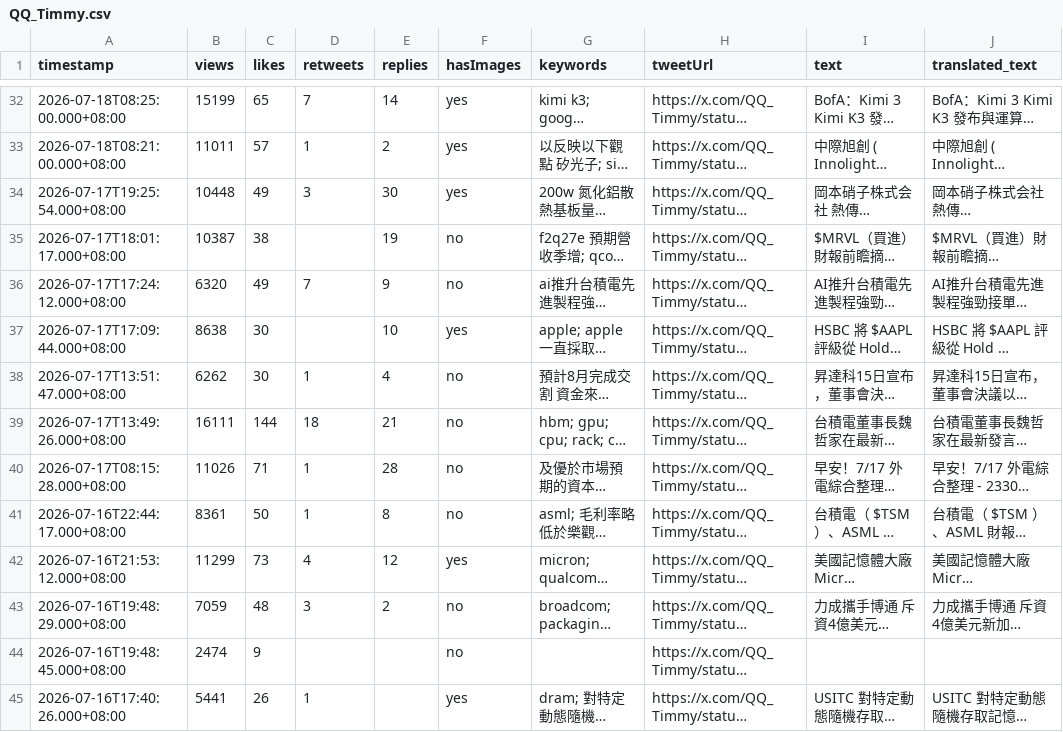
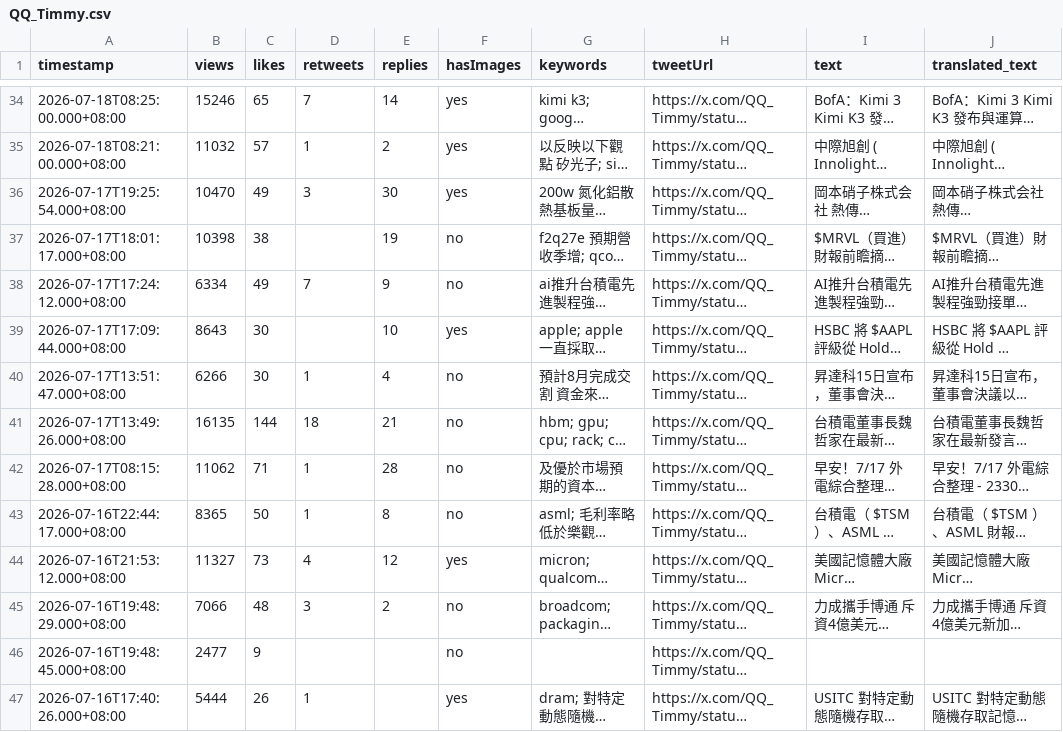
Before and after one commit to elainekaotf/TrendForceDashboard, a CSV file: csv/QQ_Timmy.csv, drawn as a sheet; only a part is shown, gaps mark what is left out; long unchanged cells end in …; addresses are those after the commit; the diff covers the shown part only; the diff names each change by its address in the sheet, - before the commit and + after, or states it on an @@ line.

```diff
--- a/csv/QQ_Timmy.csv
+++ b/csv/QQ_Timmy.csv
-B34 (views): 15199
+B34 (views): 15246
-B35 (views): 11011
+B35 (views): 11032
-B36 (views): 10448
+B36 (views): 10470
-B37 (views): 10387
+B37 (views): 10398
-B38 (views): 6320
+B38 (views): 6334
-B39 (views): 8638
+B39 (views): 8643
-B40 (views): 6262
+B40 (views): 6266
-B41 (views): 16111
+B41 (views): 16135
-B42 (views): 11026
+B42 (views): 11062
-B43 (views): 8361
+B43 (views): 8365
-B44 (views): 11299
+B44 (views): 11327
-B45 (views): 7059
+B45 (views): 7066
-B46 (views): 2474
+B46 (views): 2477
-B47 (views): 5441
+B47 (views): 5444
```
Also changed, not shown: 2 added rows and 59 edited cells elsewhere in this file, csv/SemiAnalysis_.csv, csv/TrendForce.csv, 32 other files.
